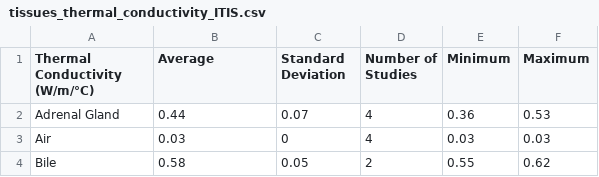
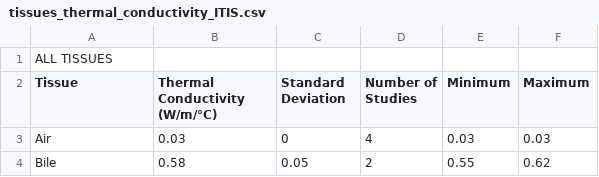
Before and after one commit to romintomasetti/Effect-of-electromagnetic-radiation-on-the-brain, a CSV file: TISSUES_PROPERTIES/tissues_thermal_conductivity_ITIS.csv, drawn as a sheet; only a part is shown.

```diff
--- a/TISSUES_PROPERTIES/tissues_thermal_conductivity_ITIS.csv
+++ b/TISSUES_PROPERTIES/tissues_thermal_conductivity_ITIS.csv
@@ -1,3 +1,3 @@
-Thermal Conductivity (W/m/°C),Average,Standard Deviation,Number of Studies,Minimum,Maximum
-Adrenal Gland,0.44,0.07,4,0.36,0.53
+ALL TISSUES,,,,,
+Tissue,Thermal Conductivity (W/m/°C),Standard Deviation,Number of Studies,Minimum,Maximum
 Air,0.03,0,4,0.03,0.03
```
Also changed, not shown: TISSUES_PROPERTIES/tissues_densities_ITIS.csv, TISSUES_PROPERTIES/tissues_heat_capacity_ITIS.csv, 1 other file.
